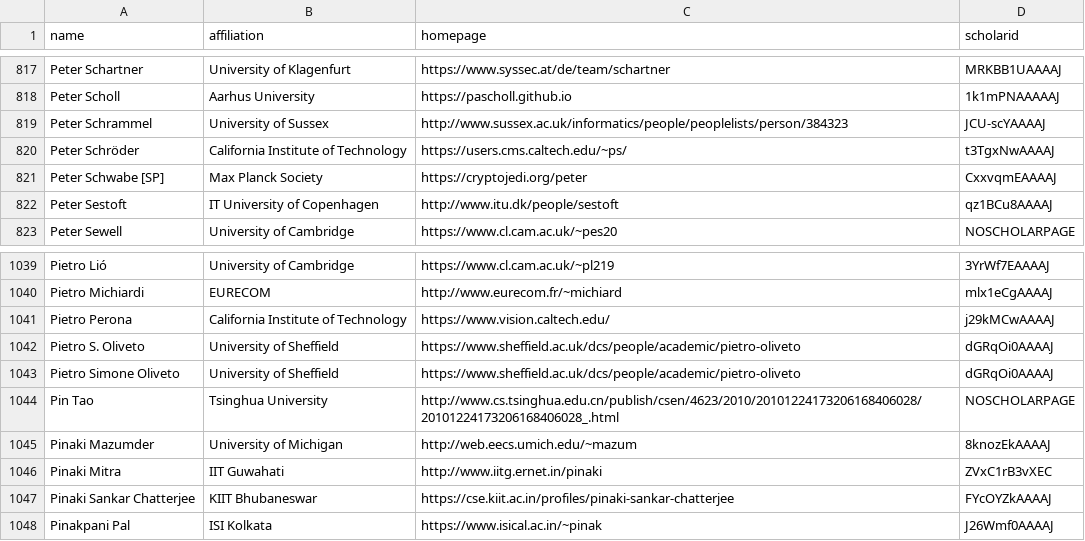
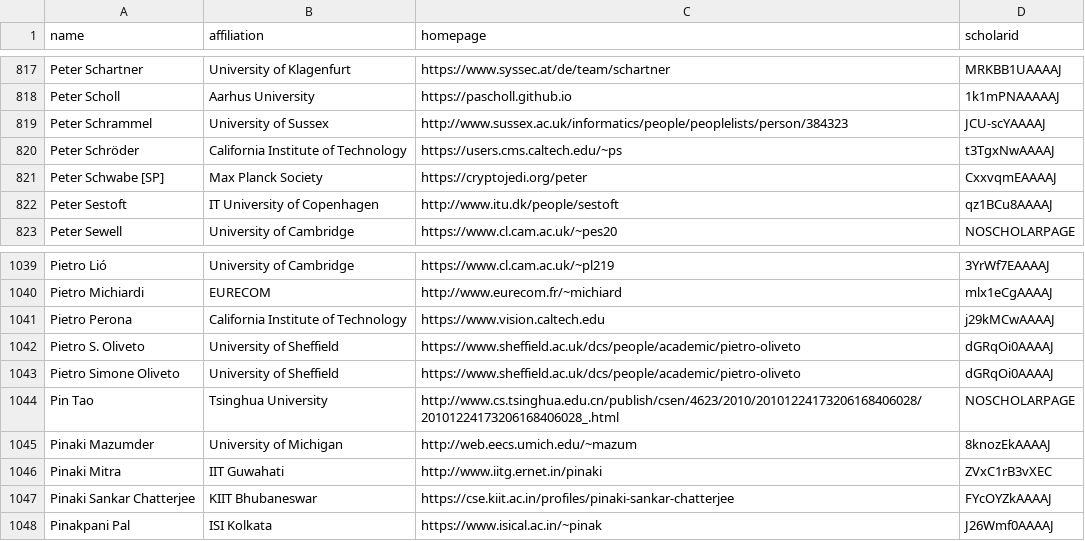
Before and after one commit to LiuFang816/CSrankings, a CSV file: csrankings-p.csv, drawn as a sheet; only a part is shown, gaps mark what is left out.

```diff
--- a/csrankings-p.csv
+++ b/csrankings-p.csv
@@ -819,3 +819,3 @@ Peter Scholl,Aarhus University,https://pascholl.github.io,1k1mPNAAAAAJ
 Peter Schrammel,University of Sussex,http://www.sussex.ac.uk/informatics/people/peoplelists/person/384323,JCU-scYAAAAJ
-Peter Schröder,California Institute of Technology,https://users.cms.caltech.edu/~ps/,t3TgxNwAAAAJ
+Peter Schröder,California Institute of Technology,https://users.cms.caltech.edu/~ps,t3TgxNwAAAAJ
 Peter Schwabe [SP],Max Planck Society,https://cryptojedi.org/peter,CxxvqmEAAAAJ
@@ -1040,3 +1040,3 @@ Pietro Lió,University of Cambridge,https://www.cl.cam.ac.uk/~pl219,3YrWf7EAAAAJ
 Pietro Michiardi,EURECOM,http://www.eurecom.fr/~michiard,mlx1eCgAAAAJ
-Pietro Perona,California Institute of Technology,https://www.vision.caltech.edu/,j29kMCwAAAAJ
+Pietro Perona,California Institute of Technology,https://www.vision.caltech.edu,j29kMCwAAAAJ
 Pietro S. Oliveto,University of Sheffield,https://www.sheffield.ac.uk/dcs/people/academic/pietro-oliveto,dGRqOi0AAAAJ
```
Also changed, not shown: csrankings-a.csv, csrankings-c.csv, 2 other files.
